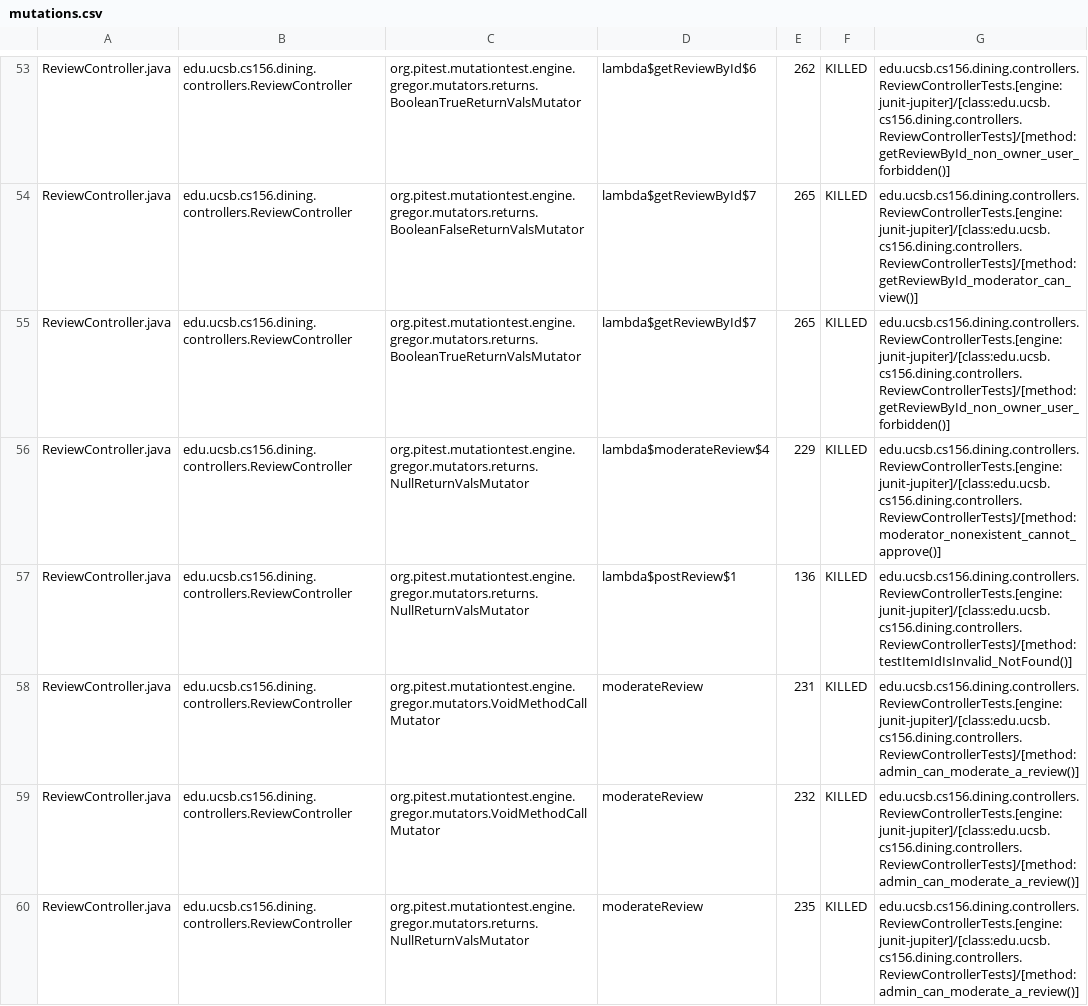
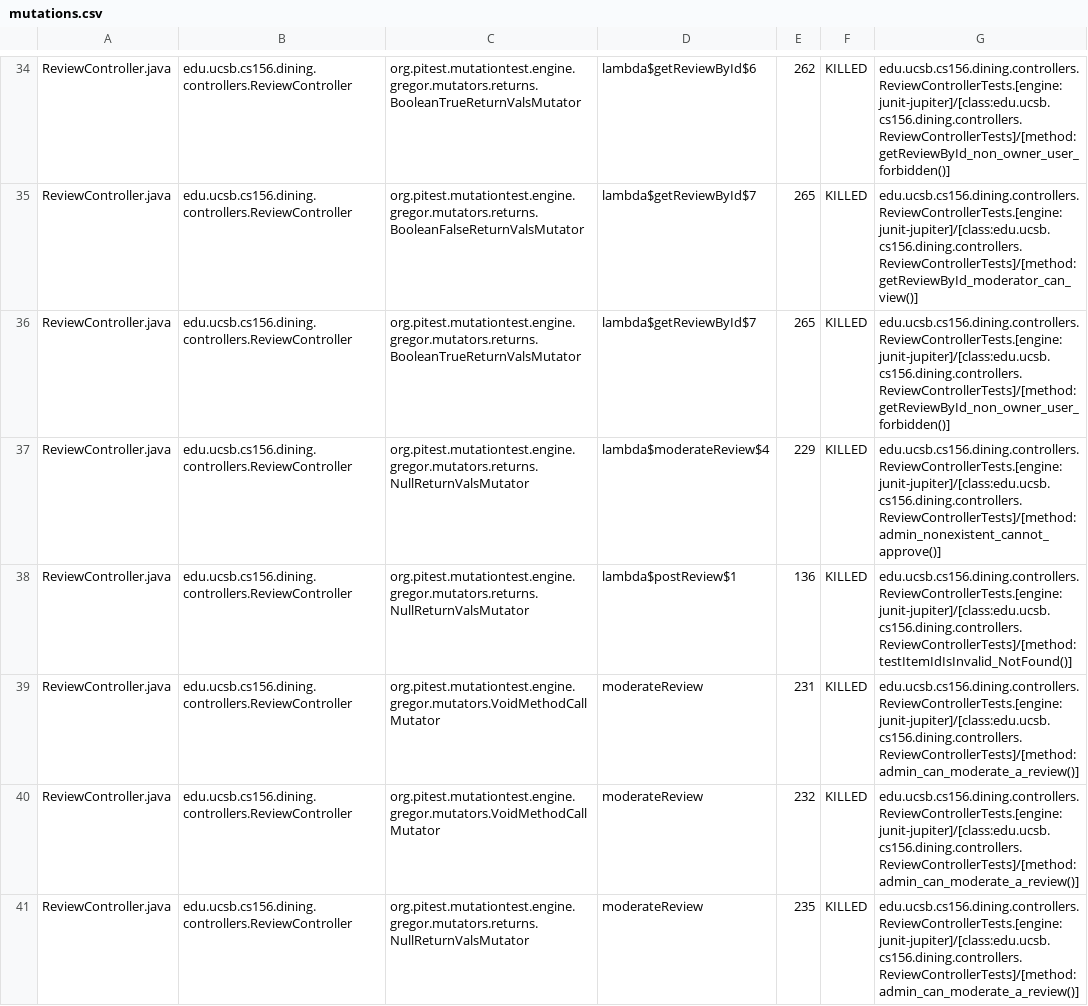
Before and after one commit to ucsb-cs156-s26/proj-dining-s26-05, a CSV file: prs/36/pitest/mutations.csv, drawn as a sheet; only a part is shown, gaps mark what is left out; the diff covers the shown part only.

Commit message:
Deploying to gh-pages from @ ucsb-cs156-s26/proj-dining-s26-05@733e0a81f2f3d60dcdab4b8ccda84014d60344f0 🚀

```diff
--- a/prs/36/pitest/mutations.csv
+++ b/prs/36/pitest/mutations.csv
@@ -55,3 +36,3 @@ ReviewController.java,edu.ucsb.cs156.dining.controllers.ReviewController,org.pit
 ReviewController.java,edu.ucsb.cs156.dining.controllers.ReviewController,org.pitest.mutationtest.engine.gregor.mutators.returns.BooleanTrueReturnValsMutator,lambda$getReviewById$7,265,KILLED,edu.ucsb.cs156.dining.controllers.ReviewControllerTests.[engine:junit-jupiter]/[class:edu.ucsb.cs156.dining.controllers.ReviewControllerTests]/[method:getReviewById_non_owner_user_forbidden()]
-ReviewController.java,edu.ucsb.cs156.dining.controllers.ReviewController,org.pitest.mutationtest.engine.gregor.mutators.returns.NullReturnValsMutator,lambda$moderateReview$4,229,KILLED,edu.ucsb.cs156.dining.controllers.ReviewControllerTests.[engine:junit-jupiter]/[class:edu.ucsb.cs156.dining.controllers.ReviewControllerTests]/[method:moderator_nonexistent_cannot_approve()]
+ReviewController.java,edu.ucsb.cs156.dining.controllers.ReviewController,org.pitest.mutationtest.engine.gregor.mutators.returns.NullReturnValsMutator,lambda$moderateReview$4,229,KILLED,edu.ucsb.cs156.dining.controllers.ReviewControllerTests.[engine:junit-jupiter]/[class:edu.ucsb.cs156.dining.controllers.ReviewControllerTests]/[method:admin_nonexistent_cannot_approve()]
 ReviewController.java,edu.ucsb.cs156.dining.controllers.ReviewController,org.pitest.mutationtest.engine.gregor.mutators.returns.NullReturnValsMutator,lambda$postReview$1,136,KILLED,edu.ucsb.cs156.dining.controllers.ReviewControllerTests.[engine:junit-jupiter]/[class:edu.ucsb.cs156.dining.controllers.ReviewControllerTests]/[method:testItemIdIsInvalid_NotFound()]
```
Also changed, not shown: 8 added rows, 8 removed rows, 44 moved rows and 17 edited cells elsewhere in this file, 20 other files.
